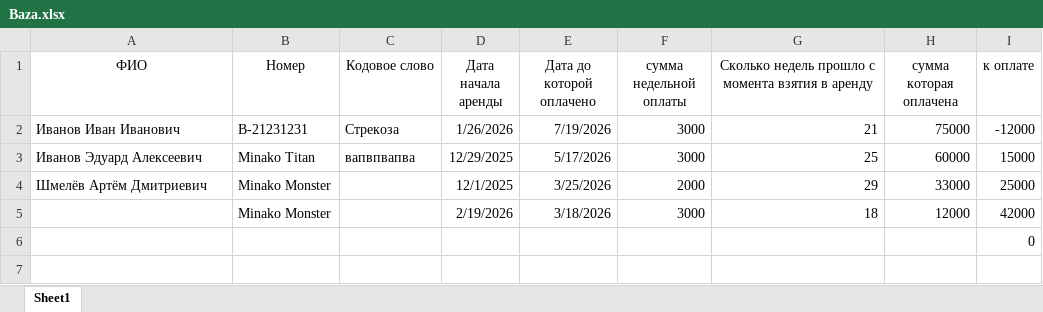
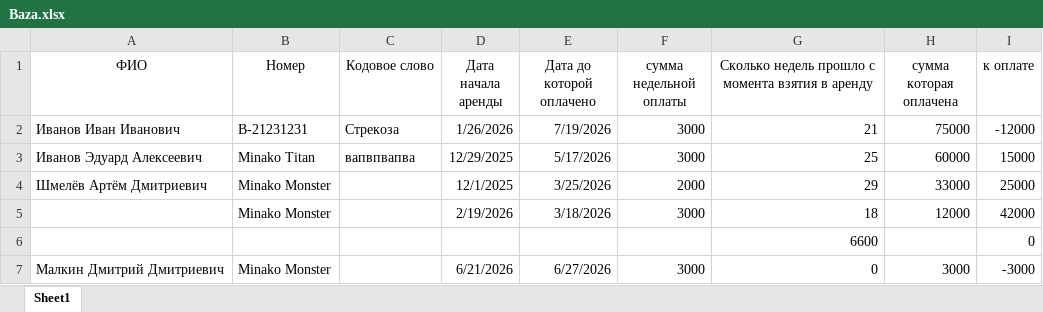
Before and after one commit to totmop736-gif/NEWSITE, an Excel workbook: Baza.xlsx, sheet Sheet1, drawn as a sheet; values as stored, in another font and other column widths than the file's, no borders; the diff names each change by its address in the sheet, - before the commit and + after, or states it on an @@ line.

Commit message:
new

```diff
--- a/Baza.xlsx (sheet Sheet1)
+++ b/Baza.xlsx (sheet Sheet1)
-G6: (empty)
+G6: 6600
+row 7: Малкин Дмитрий Дмитриевич | Minako Monster |  | 6/21/2026 | 6/27/2026 | 3000 | 0 | 3000 | -3000
```
